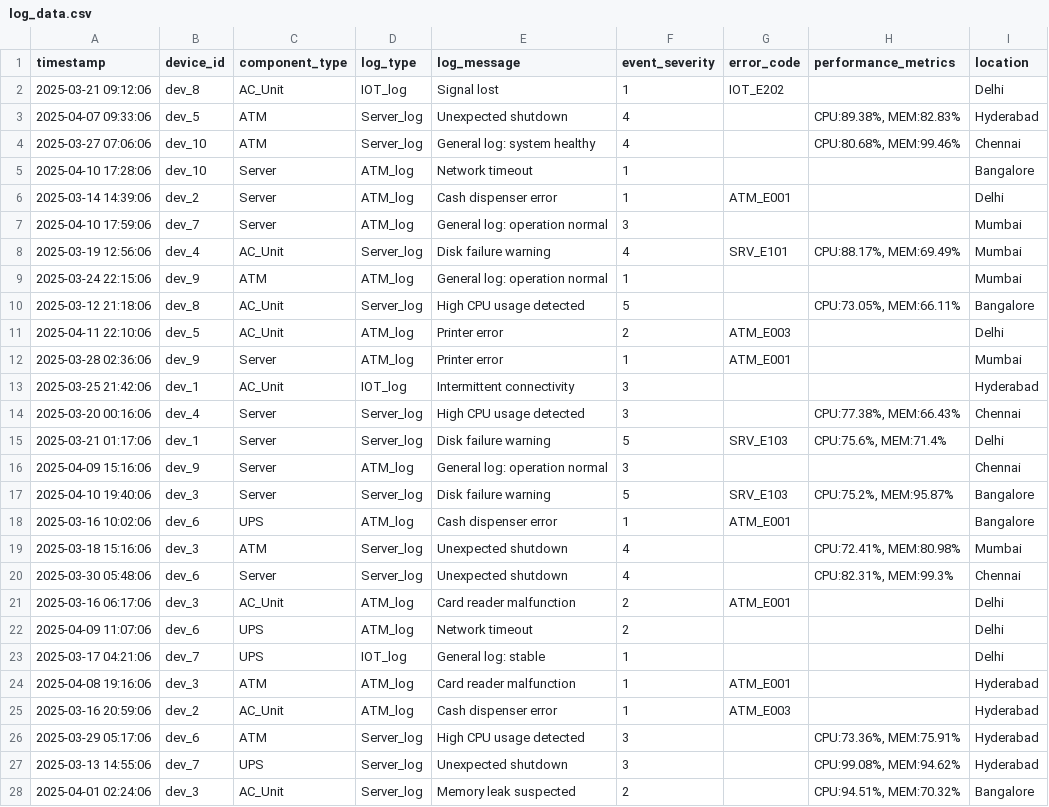
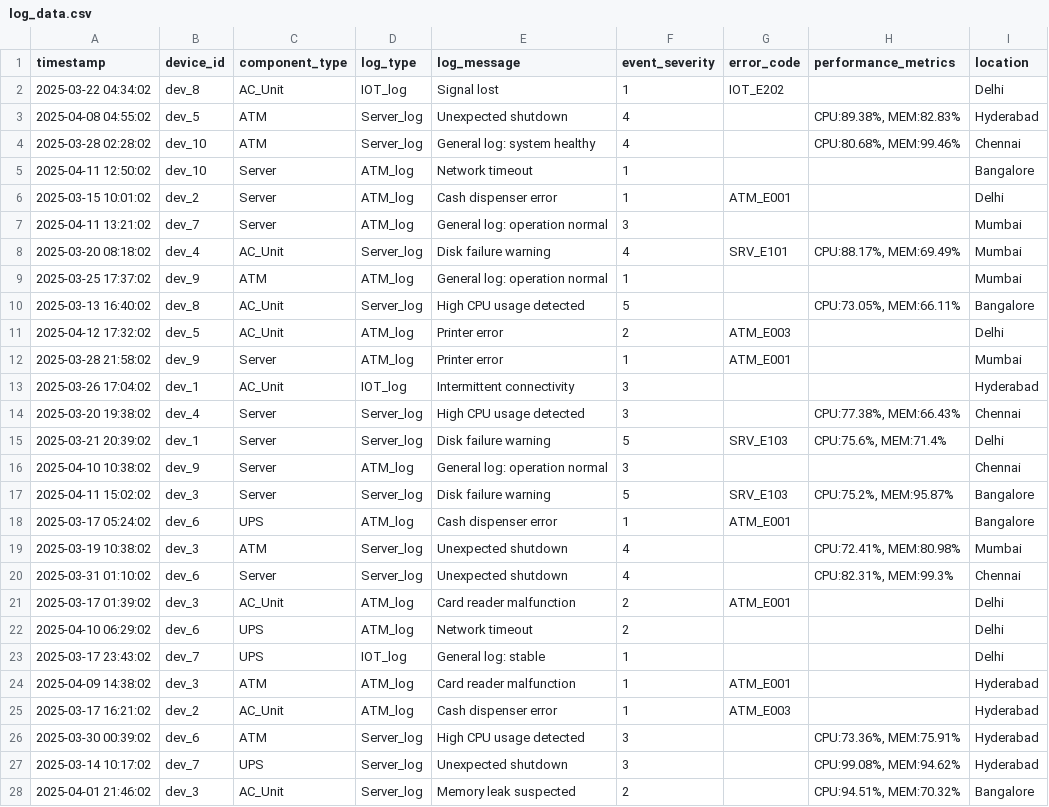
Before and after one commit to RavitejaUppulapu/VIRTUSA-JatayuS4-Hawkcoders, a CSV file: data/raw/log_data.csv, drawn as a sheet; only a part is shown; the diff covers the shown part only.

```diff
--- a/data/raw/log_data.csv
+++ b/data/raw/log_data.csv
@@ -1,28 +1,28 @@
 timestamp,device_id,component_type,log_type,log_message,event_severity,error_code,performance_metrics,location
-2025-03-21 09:12:06,dev_8,AC_Unit,IOT_log,Signal lost,1,IOT_E202,,Delhi
-2025-04-07 09:33:06,dev_5,ATM,Server_log,Unexpected shutdown,4,,"CPU:89.38%, MEM:82.83%",Hyderabad
-2025-03-27 07:06:06,dev_10,ATM,Server_log,General log: system healthy,4,,"CPU:80.68%, MEM:99.46%",Chennai
-2025-04-10 17:28:06,dev_10,Server,ATM_log,Network timeout,1,,,Bangalore
-2025-03-14 14:39:06,dev_2,Server,ATM_log,Cash dispenser error,1,ATM_E001,,Delhi
-2025-04-10 17:59:06,dev_7,Server,ATM_log,General log: operation normal,3,,,Mumbai
-2025-03-19 12:56:06,dev_4,AC_Unit,Server_log,Disk failure warning,4,SRV_E101,"CPU:88.17%, MEM:69.49%",Mumbai
-2025-03-24 22:15:06,dev_9,ATM,ATM_log,General log: operation normal,1,,,Mumbai
-2025-03-12 21:18:06,dev_8,AC_Unit,Server_log,High CPU usage detected,5,,"CPU:73.05%, MEM:66.11%",Bangalore
-2025-04-11 22:10:06,dev_5,AC_Unit,ATM_log,Printer error,2,ATM_E003,,Delhi
-2025-03-28 02:36:06,dev_9,Server,ATM_log,Printer error,1,ATM_E001,,Mumbai
-2025-03-25 21:42:06,dev_1,AC_Unit,IOT_log,Intermittent connectivity,3,,,Hyderabad
-2025-03-20 00:16:06,dev_4,Server,Server_log,High CPU usage detected,3,,"CPU:77.38%, MEM:66.43%",Chennai
-2025-03-21 01:17:06,dev_1,Server,Server_log,Disk failure warning,5,SRV_E103,"CPU:75.6%, MEM:71.4%",Delhi
-2025-04-09 15:16:06,dev_9,Server,ATM_log,General log: operation normal,3,,,Chennai
-2025-04-10 19:40:06,dev_3,Server,Server_log,Disk failure warning,5,SRV_E103,"CPU:75.2%, MEM:95.87%",Bangalore
-2025-03-16 10:02:06,dev_6,UPS,ATM_log,Cash dispenser error,1,ATM_E001,,Bangalore
-2025-03-18 15:16:06,dev_3,ATM,Server_log,Unexpected shutdown,4,,"CPU:72.41%, MEM:80.98%",Mumbai
-2025-03-30 05:48:06,dev_6,Server,Server_log,Unexpected shutdown,4,,"CPU:82.31%, MEM:99.3%",Chennai
-2025-03-16 06:17:06,dev_3,AC_Unit,ATM_log,Card reader malfunction,2,ATM_E001,,Delhi
-2025-04-09 11:07:06,dev_6,UPS,ATM_log,Network timeout,2,,,Delhi
-2025-03-17 04:21:06,dev_7,UPS,IOT_log,General log: stable,1,,,Delhi
-2025-04-08 19:16:06,dev_3,ATM,ATM_log,Card reader malfunction,1,ATM_E001,,Hyderabad
-2025-03-16 20:59:06,dev_2,AC_Unit,ATM_log,Cash dispenser error,1,ATM_E003,,Hyderabad
-2025-03-29 05:17:06,dev_6,ATM,Server_log,High CPU usage detected,3,,"CPU:73.36%, MEM:75.91%",Hyderabad
-2025-03-13 14:55:06,dev_7,UPS,Server_log,Unexpected shutdown,3,,"CPU:99.08%, MEM:94.62%",Hyderabad
-2025-04-01 02:24:06,dev_3,AC_Unit,Server_log,Memory leak suspected,2,,"CPU:94.51%, MEM:70.32%",Bangalore
+2025-03-22 04:34:02,dev_8,AC_Unit,IOT_log,Signal lost,1,IOT_E202,,Delhi
+2025-04-08 04:55:02,dev_5,ATM,Server_log,Unexpected shutdown,4,,"CPU:89.38%, MEM:82.83%",Hyderabad
+2025-03-28 02:28:02,dev_10,ATM,Server_log,General log: system healthy,4,,"CPU:80.68%, MEM:99.46%",Chennai
+2025-04-11 12:50:02,dev_10,Server,ATM_log,Network timeout,1,,,Bangalore
+2025-03-15 10:01:02,dev_2,Server,ATM_log,Cash dispenser error,1,ATM_E001,,Delhi
+2025-04-11 13:21:02,dev_7,Server,ATM_log,General log: operation normal,3,,,Mumbai
+2025-03-20 08:18:02,dev_4,AC_Unit,Server_log,Disk failure warning,4,SRV_E101,"CPU:88.17%, MEM:69.49%",Mumbai
+2025-03-25 17:37:02,dev_9,ATM,ATM_log,General log: operation normal,1,,,Mumbai
+2025-03-13 16:40:02,dev_8,AC_Unit,Server_log,High CPU usage detected,5,,"CPU:73.05%, MEM:66.11%",Bangalore
+2025-04-12 17:32:02,dev_5,AC_Unit,ATM_log,Printer error,2,ATM_E003,,Delhi
+2025-03-28 21:58:02,dev_9,Server,ATM_log,Printer error,1,ATM_E001,,Mumbai
+2025-03-26 17:04:02,dev_1,AC_Unit,IOT_log,Intermittent connectivity,3,,,Hyderabad
+2025-03-20 19:38:02,dev_4,Server,Server_log,High CPU usage detected,3,,"CPU:77.38%, MEM:66.43%",Chennai
+2025-03-21 20:39:02,dev_1,Server,Server_log,Disk failure warning,5,SRV_E103,"CPU:75.6%, MEM:71.4%",Delhi
+2025-04-10 10:38:02,dev_9,Server,ATM_log,General log: operation normal,3,,,Chennai
+2025-04-11 15:02:02,dev_3,Server,Server_log,Disk failure warning,5,SRV_E103,"CPU:75.2%, MEM:95.87%",Bangalore
+2025-03-17 05:24:02,dev_6,UPS,ATM_log,Cash dispenser error,1,ATM_E001,,Bangalore
+2025-03-19 10:38:02,dev_3,ATM,Server_log,Unexpected shutdown,4,,"CPU:72.41%, MEM:80.98%",Mumbai
+2025-03-31 01:10:02,dev_6,Server,Server_log,Unexpected shutdown,4,,"CPU:82.31%, MEM:99.3%",Chennai
+2025-03-17 01:39:02,dev_3,AC_Unit,ATM_log,Card reader malfunction,2,ATM_E001,,Delhi
+2025-04-10 06:29:02,dev_6,UPS,ATM_log,Network timeout,2,,,Delhi
+2025-03-17 23:43:02,dev_7,UPS,IOT_log,General log: stable,1,,,Delhi
+2025-04-09 14:38:02,dev_3,ATM,ATM_log,Card reader malfunction,1,ATM_E001,,Hyderabad
+2025-03-17 16:21:02,dev_2,AC_Unit,ATM_log,Cash dispenser error,1,ATM_E003,,Hyderabad
+2025-03-30 00:39:02,dev_6,ATM,Server_log,High CPU usage detected,3,,"CPU:73.36%, MEM:75.91%",Hyderabad
+2025-03-14 10:17:02,dev_7,UPS,Server_log,Unexpected shutdown,3,,"CPU:99.08%, MEM:94.62%",Hyderabad
+2025-04-01 21:46:02,dev_3,AC_Unit,Server_log,Memory leak suspected,2,,"CPU:94.51%, MEM:70.32%",Bangalore
```
Also changed, not shown: 173 edited cells elsewhere in this file, data/models/training_history.csv, data/raw/combined_data.csv, 15 other files.
